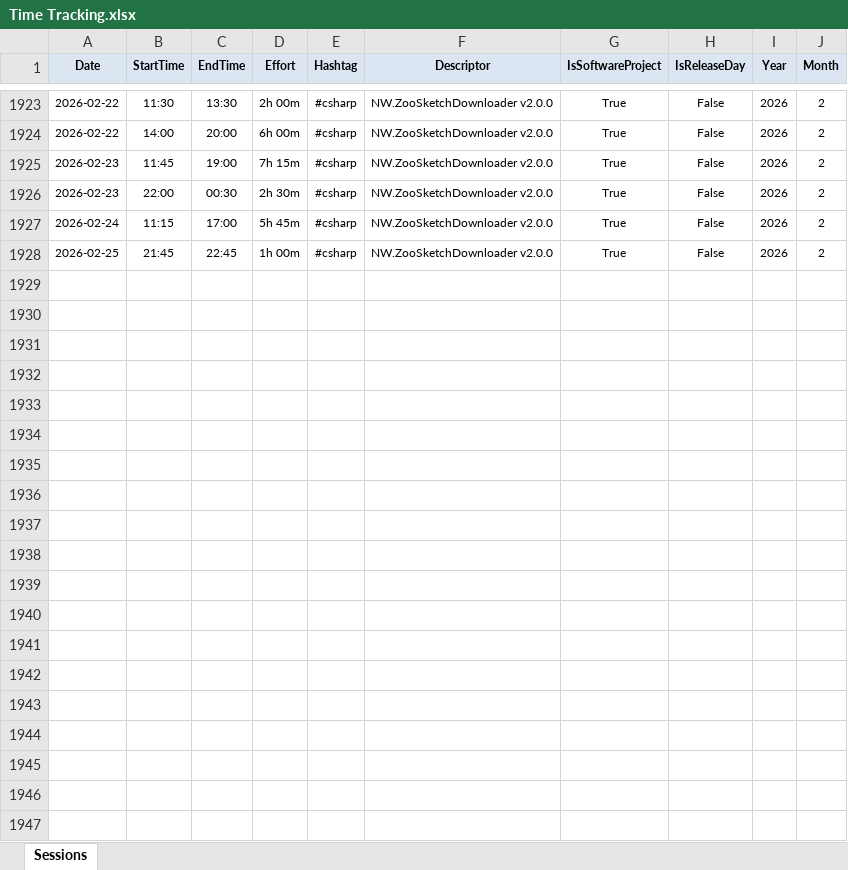
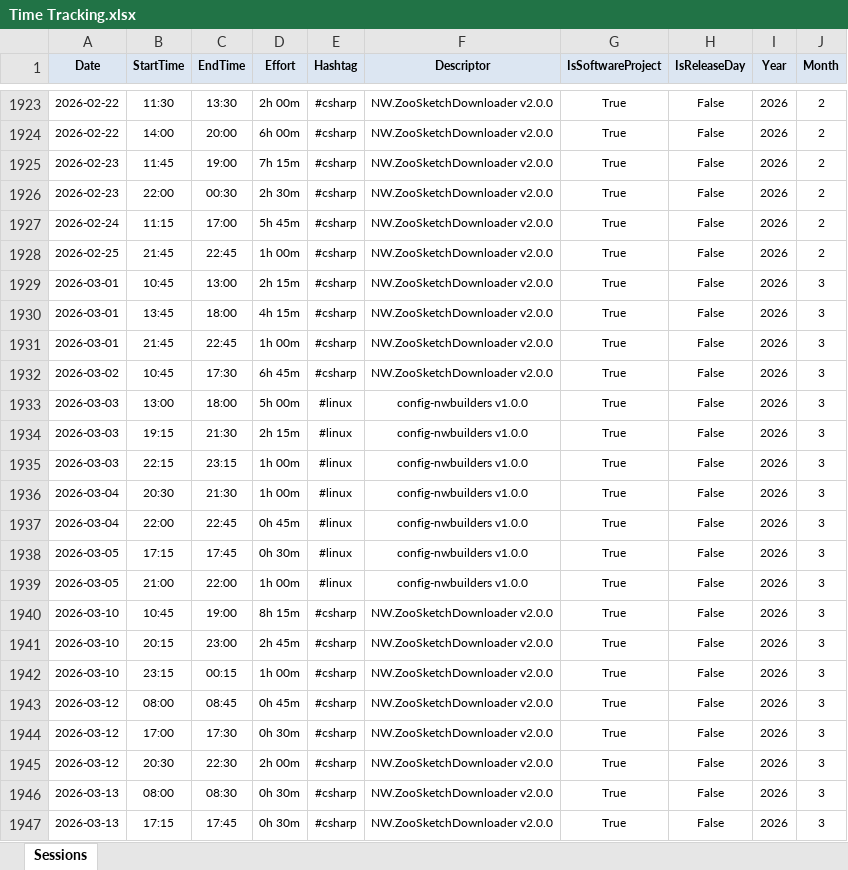
Before and after one commit to numbworks/nwtimetracking, an Excel workbook: data/Time Tracking.xlsx, sheet Sessions, drawn as a sheet; only a part is shown, gaps mark what is left out; values as stored, in another font and other column widths than the file's, no borders; the diff covers the shown part only; the diff names each change by its address in the sheet, - before the commit and + after, or states it on an @@ line.

Commit message:
#58 Time Tracking: updated to 2026-03-21.

```diff
--- a/data/Time Tracking.xlsx (sheet Sessions)
+++ b/data/Time Tracking.xlsx (sheet Sessions)
+row 1929: 2026-03-01 | 10:45 | 13:00 | 2h 15m | #csharp | NW.ZooSketchDownloader v2.0.0 | True | False | 2026 | 3
+row 1930: 2026-03-01 | 13:45 | 18:00 | 4h 15m | #csharp | NW.ZooSketchDownloader v2.0.0 | True | False | 2026 | 3
+row 1931: 2026-03-01 | 21:45 | 22:45 | 1h 00m | #csharp | NW.ZooSketchDownloader v2.0.0 | True | False | 2026 | 3
+row 1932: 2026-03-02 | 10:45 | 17:30 | 6h 45m | #csharp | NW.ZooSketchDownloader v2.0.0 | True | False | 2026 | 3
+row 1933: 2026-03-03 | 13:00 | 18:00 | 5h 00m | #linux | config-nwbuilders v1.0.0 | True | False | 2026 | 3
+row 1934: 2026-03-03 | 19:15 | 21:30 | 2h 15m | #linux | config-nwbuilders v1.0.0 | True | False | 2026 | 3
+row 1935: 2026-03-03 | 22:15 | 23:15 | 1h 00m | #linux | config-nwbuilders v1.0.0 | True | False | 2026 | 3
+row 1936: 2026-03-04 | 20:30 | 21:30 | 1h 00m | #linux | config-nwbuilders v1.0.0 | True | False | 2026 | 3
+row 1937: 2026-03-04 | 22:00 | 22:45 | 0h 45m | #linux | config-nwbuilders v1.0.0 | True | False | 2026 | 3
+row 1938: 2026-03-05 | 17:15 | 17:45 | 0h 30m | #linux | config-nwbuilders v1.0.0 | True | False | 2026 | 3
+row 1939: 2026-03-05 | 21:00 | 22:00 | 1h 00m | #linux | config-nwbuilders v1.0.0 | True | False | 2026 | 3
+row 1940: 2026-03-10 | 10:45 | 19:00 | 8h 15m | #csharp | NW.ZooSketchDownloader v2.0.0 | True | False | 2026 | 3
+row 1941: 2026-03-10 | 20:15 | 23:00 | 2h 45m | #csharp | NW.ZooSketchDownloader v2.0.0 | True | False | 2026 | 3
+row 1942: 2026-03-10 | 23:15 | 00:15 | 1h 00m | #csharp | NW.ZooSketchDownloader v2.0.0 | True | False | 2026 | 3
+row 1943: 2026-03-12 | 08:00 | 08:45 | 0h 45m | #csharp | NW.ZooSketchDownloader v2.0.0 | True | False | 2026 | 3
+row 1944: 2026-03-12 | 17:00 | 17:30 | 0h 30m | #csharp | NW.ZooSketchDownloader v2.0.0 | True | False | 2026 | 3
+row 1945: 2026-03-12 | 20:30 | 22:30 | 2h 00m | #csharp | NW.ZooSketchDownloader v2.0.0 | True | False | 2026 | 3
+row 1946: 2026-03-13 | 08:00 | 08:30 | 0h 30m | #csharp | NW.ZooSketchDownloader v2.0.0 | True | False | 2026 | 3
+row 1947: 2026-03-13 | 17:15 | 17:45 | 0h 30m | #csharp | NW.ZooSketchDownloader v2.0.0 | True | False | 2026 | 3
```
Also changed, not shown: 14 added rows elsewhere in this sheet, 1 other file.
